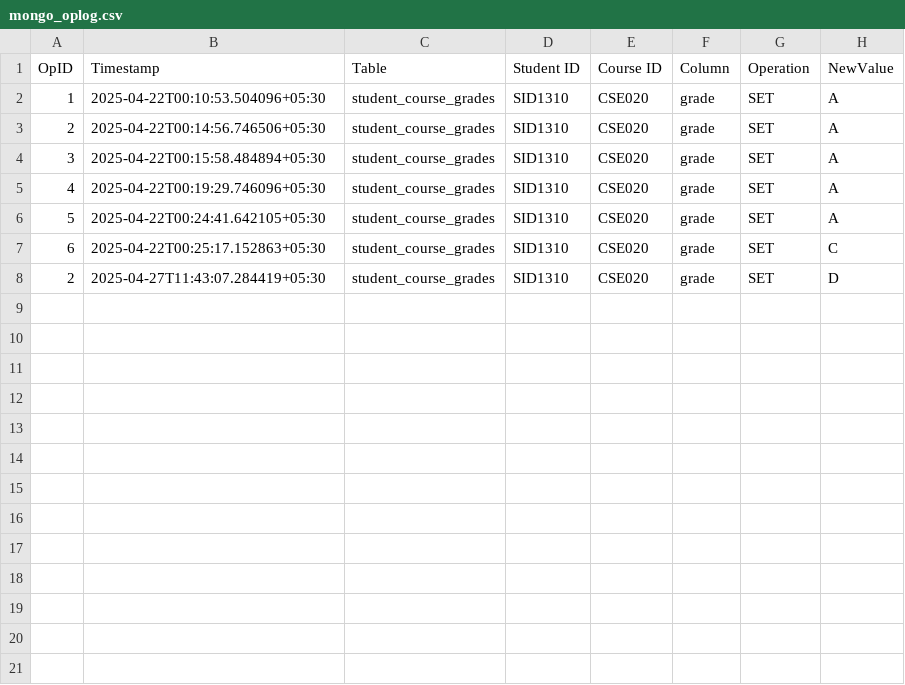
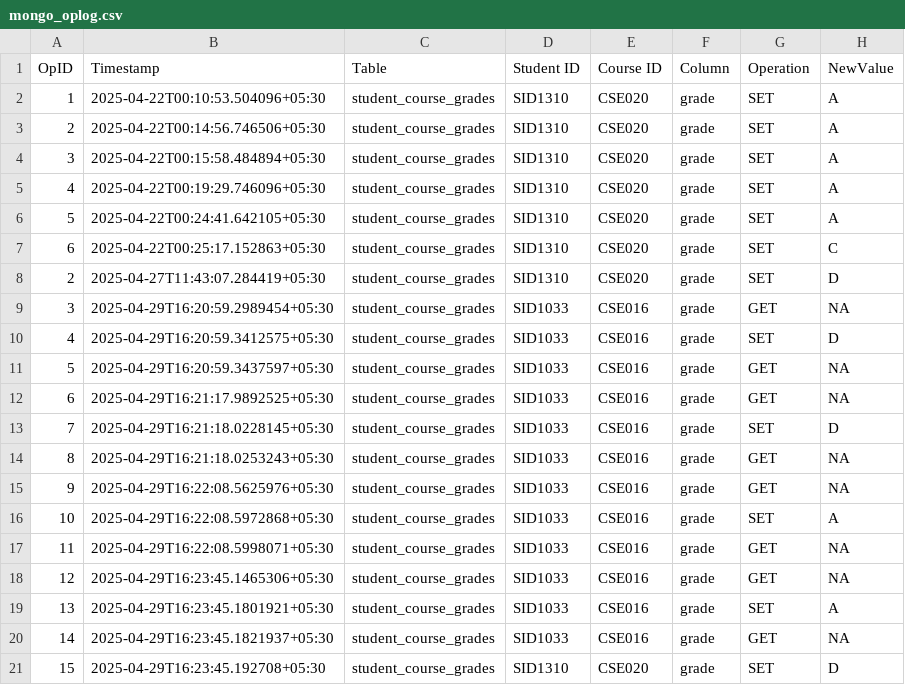
Before and after one commit to subham-agarwal05/Data-Synchronization-Across-Heterogeneous-Systems, a CSV file: src/data/mongo_oplog.csv, drawn as a sheet.

Commit message:
Mongo Changes

```diff
--- a/src/data/mongo_oplog.csv
+++ b/src/data/mongo_oplog.csv
@@ -8 +8,14 @@ OpID,Timestamp,Table,Student ID, Course ID, Column,Operation,NewValue
 2,2025-04-27T11:43:07.284419+05:30,student_course_grades,SID1310,CSE020,grade,SET,D
+3,2025-04-29T16:20:59.2989454+05:30,student_course_grades,SID1033,CSE016,grade,GET,NA
+4,2025-04-29T16:20:59.3412575+05:30,student_course_grades,SID1033,CSE016,grade,SET,D
+5,2025-04-29T16:20:59.3437597+05:30,student_course_grades,SID1033,CSE016,grade,GET,NA
+6,2025-04-29T16:21:17.9892525+05:30,student_course_grades,SID1033,CSE016,grade,GET,NA
+7,2025-04-29T16:21:18.0228145+05:30,student_course_grades,SID1033,CSE016,grade,SET,D
+8,2025-04-29T16:21:18.0253243+05:30,student_course_grades,SID1033,CSE016,grade,GET,NA
+9,2025-04-29T16:22:08.5625976+05:30,student_course_grades,SID1033,CSE016,grade,GET,NA
+10,2025-04-29T16:22:08.5972868+05:30,student_course_grades,SID1033,CSE016,grade,SET,A
+11,2025-04-29T16:22:08.5998071+05:30,student_course_grades,SID1033,CSE016,grade,GET,NA
+12,2025-04-29T16:23:45.1465306+05:30,student_course_grades,SID1033,CSE016,grade,GET,NA
+13,2025-04-29T16:23:45.1801921+05:30,student_course_grades,SID1033,CSE016,grade,SET,A
+14,2025-04-29T16:23:45.1821937+05:30,student_course_grades,SID1033,CSE016,grade,GET,NA
+15,2025-04-29T16:23:45.192708+05:30,student_course_grades,SID1310,CSE020,grade,SET,D
```
Also changed, not shown: 6 other files.
